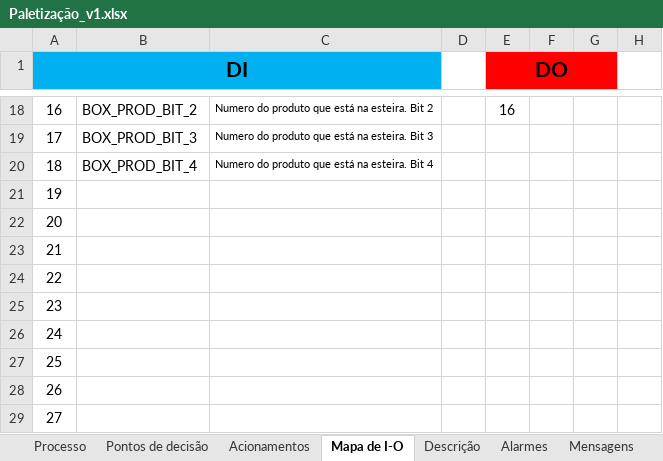
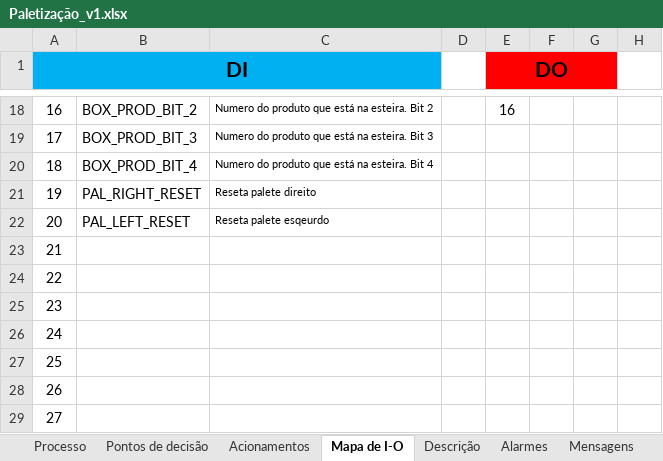
Before and after one commit to ptiago/ABB, an Excel workbook: Paletização_v1/Paletização_v1.xlsx, sheet Mapa de I-O, drawn as a sheet; only a part is shown, gaps mark what is left out; values as stored, in another font and other column widths than the file's, no borders; the diff names each change by its address in the sheet, - before the commit and + after, or states it on an @@ line.

Commit message:
Rev_15/8/22_1
- Adicionados DI's 19 e 20,'PAL_RIGHT_RESET' e 'PAL_LEFT_RESET' respectivamente;
- Criada a rotina 'rUpt_Pal_Pos' que contará as caixa depositada e incrementara camada e/ou palete completo;
- Criada a rotina 'rReset_Pal';
- Criada a Task 'T_PROCESS';
- Módulo de programa 'Global_Variable' foi transferida para um módulo de sistema com o mesmo nomeem ambas as tasks;
- Rotina Main editada para facilitar a chamada de programas;
- Módulo 'Decision_Points' foram editados afim de indicar qual é o ponto de decisão em que o programa está, e qual será o próximo;
- Adicionado na classe cPar_Part o argumento 'Box_In_Layer' para saber qual é o máximo de caixas que vão em uma camada

```diff
--- a/Paletização_v1/Paletização_v1.xlsx (sheet Mapa de I-O)
+++ b/Paletização_v1/Paletização_v1.xlsx (sheet Mapa de I-O)
-B21: (empty)
+B21: PAL_RIGHT_RESET
-C21: (empty)
+C21: Reseta palete direito
-B22: (empty)
+B22: PAL_LEFT_RESET
-C22: (empty)
+C22: Reseta palete esqeurdo
```
Also changed, not shown: 1 other file.
